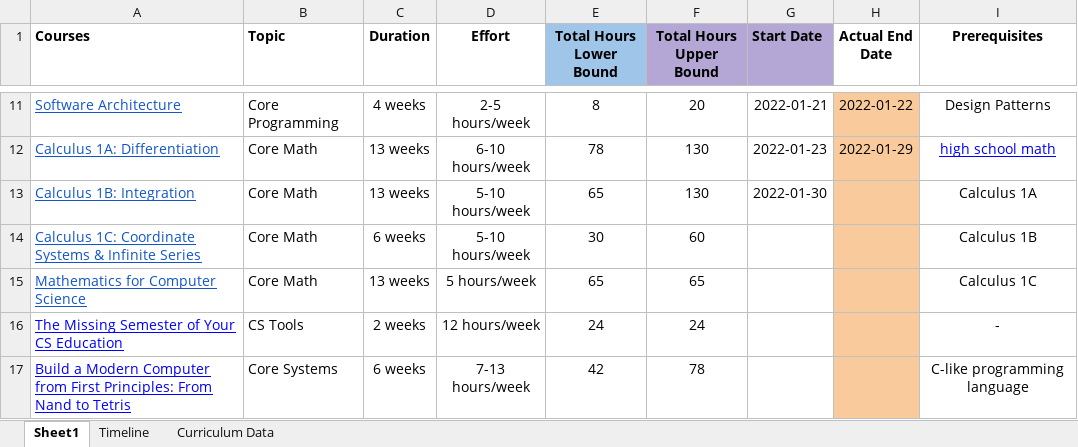
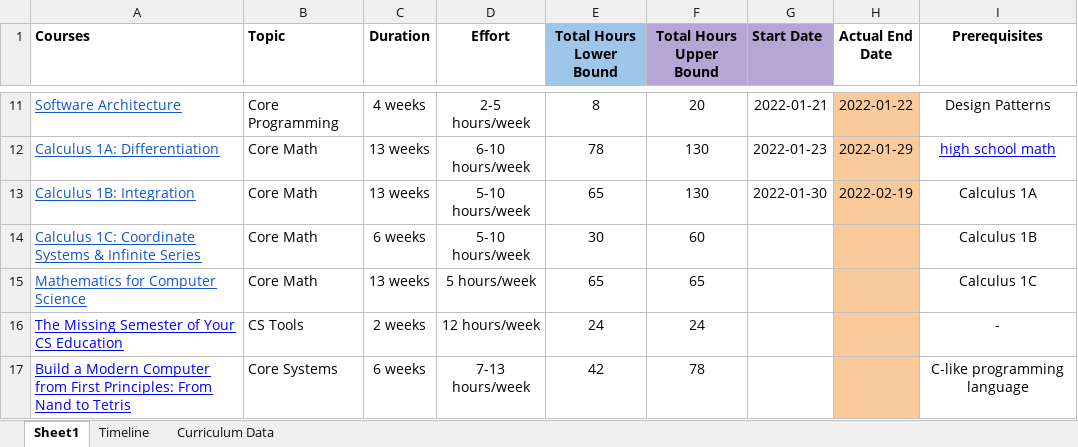
Before and after one commit to SamLiu666/AI_for_learning, an Excel workbook: CS Course/Copy of OSSU CS Timeline .xlsx, sheet Sheet1, drawn as a sheet; only a part is shown, gaps mark what is left out; values as stored, in another font and other column widths than the file's, no borders; the diff names each change by its address in the sheet, - before the commit and + after, or states it on an @@ line.

Commit message:
cs

```diff
--- a/CS Course/Copy of OSSU CS Timeline .xlsx (sheet Sheet1)
+++ b/CS Course/Copy of OSSU CS Timeline .xlsx (sheet Sheet1)
-H13 (Actual End Date): (empty)
+H13 (Actual End Date): 2022-02-19
```
